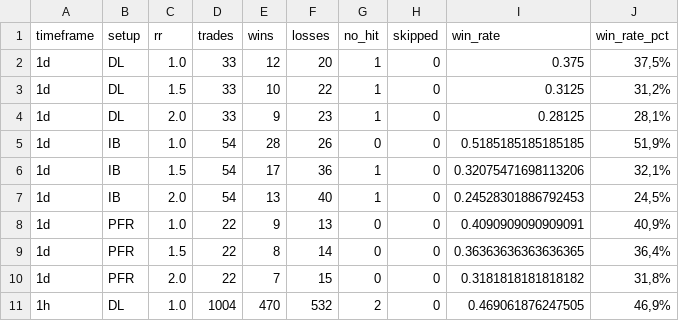
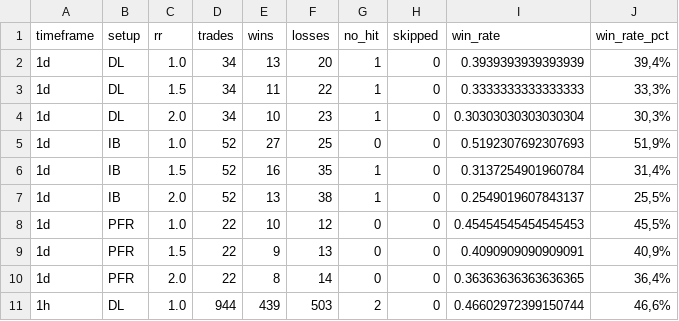
Before and after one commit to gabrielmachadogh/Backtests, a CSV file: results/backtest_summary_BTC_USDT.csv, drawn as a sheet; only a part is shown; the diff covers the shown part only.

```diff
--- a/results/backtest_summary_BTC_USDT.csv
+++ b/results/backtest_summary_BTC_USDT.csv
@@ -1,11 +1,11 @@
 timeframe,setup,rr,trades,wins,losses,no_hit,skipped,win_rate,win_rate_pct
-1d,DL,1.0,33,12,20,1,0,0.375,"37,5%"
-1d,DL,1.5,33,10,22,1,0,0.3125,"31,2%"
-1d,DL,2.0,33,9,23,1,0,0.28125,"28,1%"
-1d,IB,1.0,54,28,26,0,0,0.5185185185185185,"51,9%"
-1d,IB,1.5,54,17,36,1,0,0.32075471698113206,"32,1%"
-1d,IB,2.0,54,13,40,1,0,0.24528301886792453,"24,5%"
-1d,PFR,1.0,22,9,13,0,0,0.4090909090909091,"40,9%"
-1d,PFR,1.5,22,8,14,0,0,0.36363636363636365,"36,4%"
-1d,PFR,2.0,22,7,15,0,0,0.3181818181818182,"31,8%"
-1h,DL,1.0,1004,470,532,2,0,0.469061876247505,"46,9%"
+1d,DL,1.0,34,13,20,1,0,0.3939393939393939,"39,4%"
+1d,DL,1.5,34,11,22,1,0,0.3333333333333333,"33,3%"
+1d,DL,2.0,34,10,23,1,0,0.30303030303030304,"30,3%"
+1d,IB,1.0,52,27,25,0,0,0.5192307692307693,"51,9%"
+1d,IB,1.5,52,16,35,1,0,0.3137254901960784,"31,4%"
+1d,IB,2.0,52,13,38,1,0,0.2549019607843137,"25,5%"
+1d,PFR,1.0,22,10,12,0,0,0.45454545454545453,"45,5%"
+1d,PFR,1.5,22,9,13,0,0,0.4090909090909091,"40,9%"
+1d,PFR,2.0,22,8,14,0,0,0.36363636363636365,"36,4%"
+1h,DL,1.0,944,439,503,2,0,0.46602972399150744,"46,6%"
```
Also changed, not shown: 135 edited cells elsewhere in this file, 1 other file.
